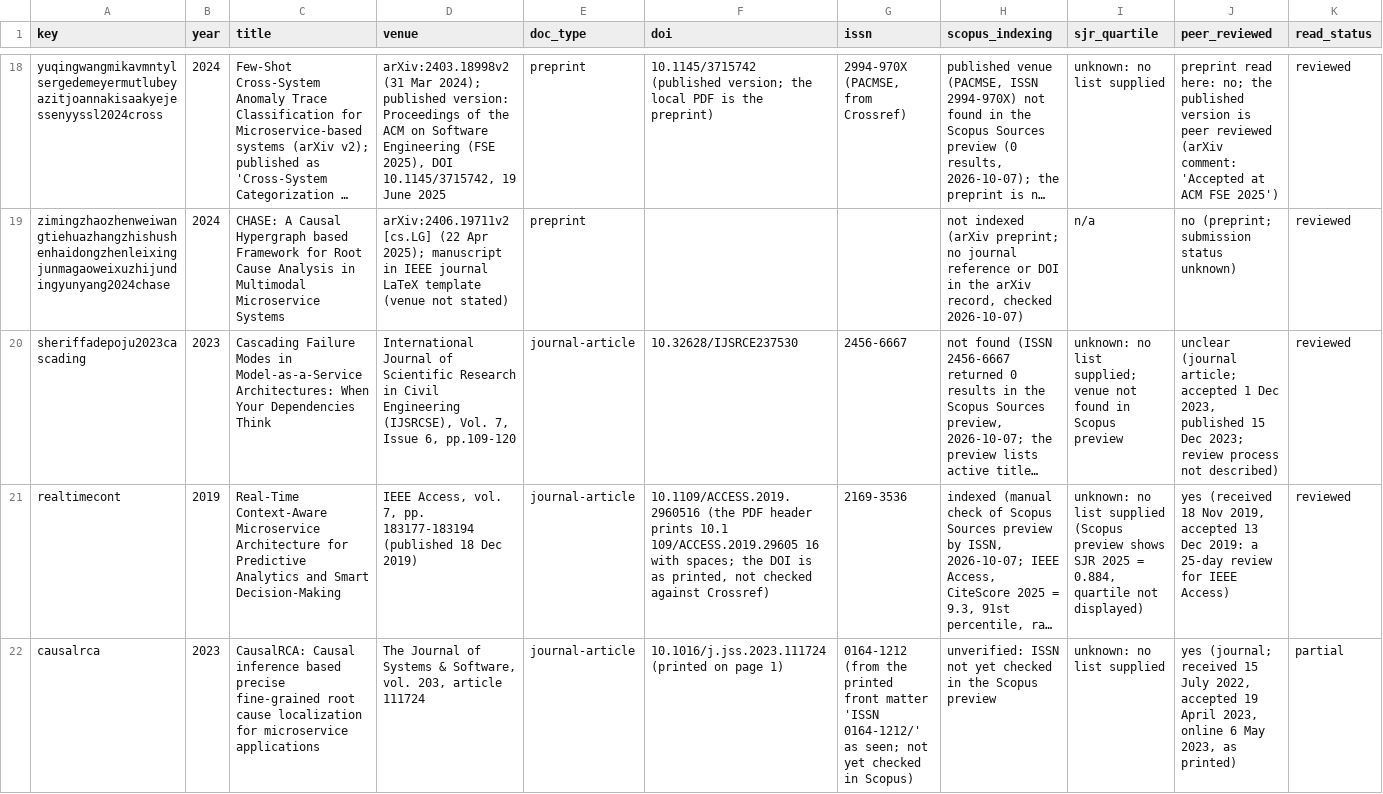
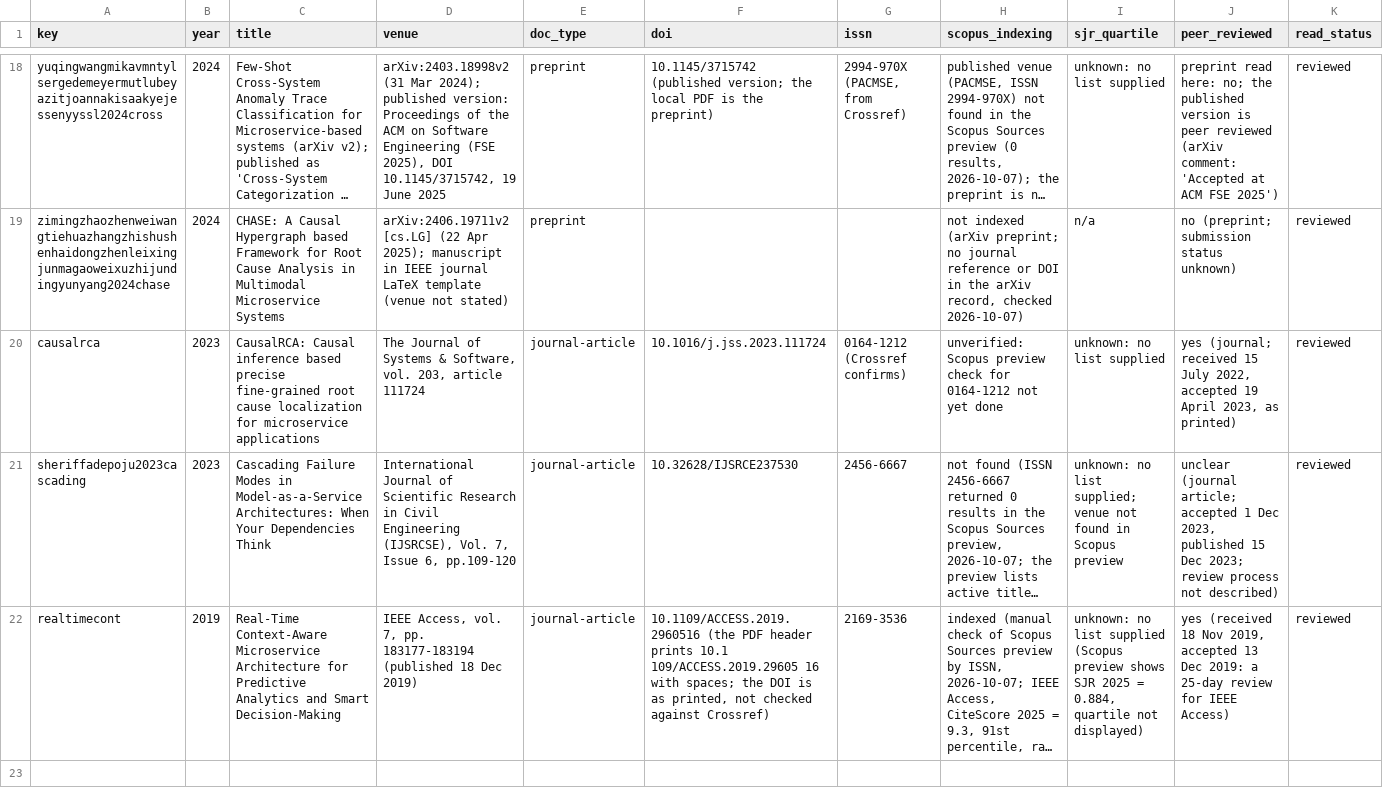
Before and after one commit to Royson-salis-18/new-repo, a CSV file: litdb/papers.csv, drawn as a sheet; only a part is shown, gaps mark what is left out; long unchanged cells end in …; removed rows and columns are numbered as before the commit, all else as after; rows hold the shown columns only; the diff names each change by its address in the sheet, - before the commit and + after, or states it on an @@ line.

```diff
--- a/litdb/papers.csv
+++ b/litdb/papers.csv
+row 20: causalrca | 2023 | CausalRCA: Causal inference based precise fine-grained root cause localization for microservice applications | The Journal of Systems & Software, vol. 203, article 111724 | journal-article | 10.1016/j.jss.2023.111724 | 0164-1212 (Crossref confirms) | unverified: Scopus preview check for 0164-1212 not yet done | unknown: no list supplied | yes (journal; received 15 July 2022, accepted 19 April 2023, as printed) | reviewed
-row 22: causalrca | 2023 | CausalRCA: Causal inference based precise fine-grained root cause localization for microservice applications | The Journal of Systems & Software, vol. 203, article 111724 | journal-article | 10.1016/j.jss.2023.111724 (printed on page 1) | 0164-1212 (from the printed front matter 'ISSN 0164-1212/' as seen; not yet checked in Scopus) | unverified: ISSN not yet checked in the Scopus preview | unknown: no list supplied | yes (journal; received 15 July 2022, accepted 19 April 2023, online 6 May 2023, as printed) | partial
```
Also changed, not shown: 8 other files.
